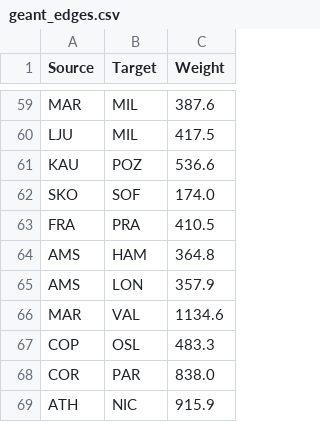
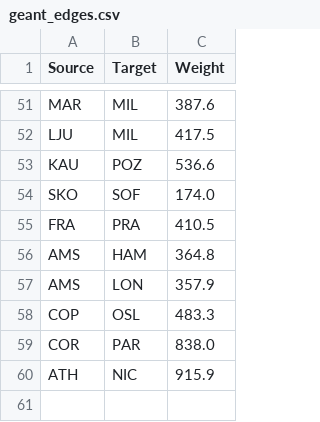
Before and after one commit to LUMII-Syslab/random-walk-key-relaying, a CSV file: graphs/geant/geant_edges.csv, drawn as a sheet; only a part is shown, gaps mark what is left out; the diff covers the shown part only.

```diff
--- a/graphs/geant/geant_edges.csv
+++ b/graphs/geant/geant_edges.csv
@@ -65,3 +57,2 @@ AMS,HAM,364.8
 AMS,LON,357.9
-MAR,VAL,1134.6
 COP,OSL,483.3
```
Also changed, not shown: 8 removed rows elsewhere in this file, graphs/geant/geant_nodes.csv, 3 other files.
